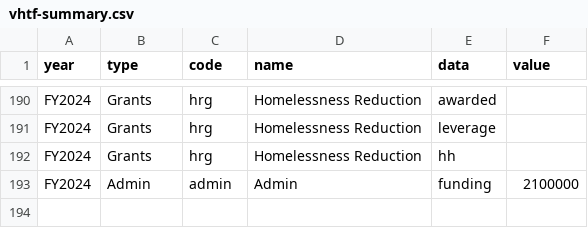
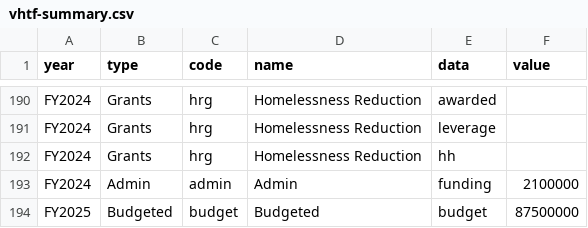
Before and after one commit to hdadvisors/sandbox, a CSV file: vha/vhtf/vhtf-summary.csv, drawn as a sheet; only a part is shown, gaps mark what is left out.

Commit message:
update VHTF plot to FY25

```diff
--- a/vha/vhtf/vhtf-summary.csv
+++ b/vha/vhtf/vhtf-summary.csv
@@ -193 +193,2 @@ FY2024,Grants,hrg,Homelessness Reduction,hh,
 FY2024,Admin,admin,Admin,funding,2100000
+FY2025,Budgeted,budget,Budgeted,budget,87500000
```
Also changed, not shown: 3 other files.
